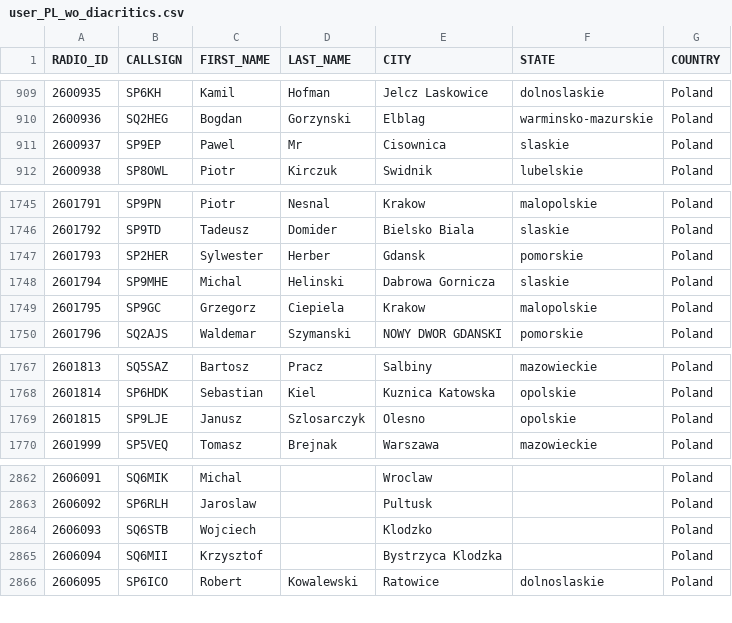
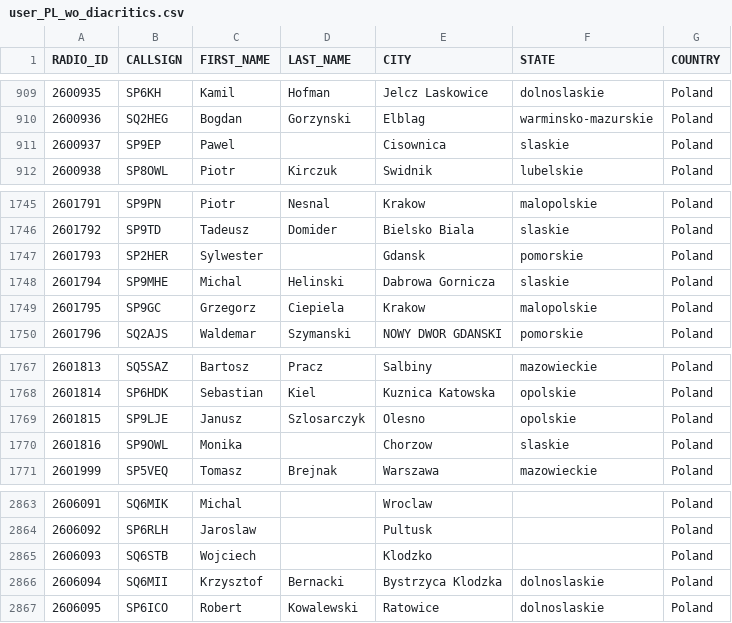
Before and after one commit to walczakkamil/dmr_users, a CSV file: user_PL_wo_diacritics.csv, drawn as a sheet; only a part is shown, gaps mark what is left out.

Commit message:
Updated: 2023-06-19-01-00

```diff
--- a/user_PL_wo_diacritics.csv
+++ b/user_PL_wo_diacritics.csv
@@ -910,3 +910,3 @@ RADIO_ID,CALLSIGN,FIRST_NAME,LAST_NAME,CITY,STATE,COUNTRY
 2600936,SQ2HEG,Bogdan,Gorzynski,Elblag,warminsko-mazurskie,Poland
-2600937,SP9EP,Pawel,Mr,Cisownica,slaskie,Poland
+2600937,SP9EP,Pawel,,Cisownica,slaskie,Poland
 2600938,SP8OWL,Piotr,Kirczuk,Swidnik,lubelskie,Poland
@@ -1746,3 +1746,3 @@ RADIO_ID,CALLSIGN,FIRST_NAME,LAST_NAME,CITY,STATE,COUNTRY
 2601792,SP9TD,Tadeusz,Domider,Bielsko Biala,slaskie,Poland
-2601793,SP2HER,Sylwester,Herber,Gdansk,pomorskie,Poland
+2601793,SP2HER,Sylwester,,Gdansk,pomorskie,Poland
 2601794,SP9MHE,Michal,Helinski,Dabrowa Gornicza,slaskie,Poland
@@ -1769,2 +1769,3 @@ RADIO_ID,CALLSIGN,FIRST_NAME,LAST_NAME,CITY,STATE,COUNTRY
 2601815,SP9LJE,Janusz,Szlosarczyk,Olesno,opolskie,Poland
+2601816,SP9OWL,Monika, ,Chorzow,slaskie,Poland
 2601999,SP5VEQ,Tomasz,Brejnak,Warszawa,mazowieckie,Poland
@@ -2864,3 +2865,3 @@ RADIO_ID,CALLSIGN,FIRST_NAME,LAST_NAME,CITY,STATE,COUNTRY
 2606093,SQ6STB,Wojciech,,Klodzko,,Poland
-2606094,SQ6MII,Krzysztof,,Bystrzyca Klodzka,,Poland
+2606094,SQ6MII,Krzysztof,Bernacki,Bystrzyca Klodzka,dolnoslaskie,Poland
 2606095,SP6ICO,Robert,Kowalewski,Ratowice,dolnoslaskie,Poland
```
